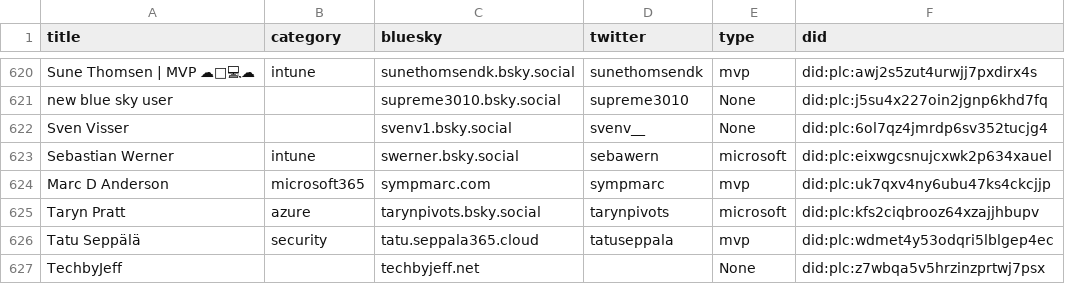
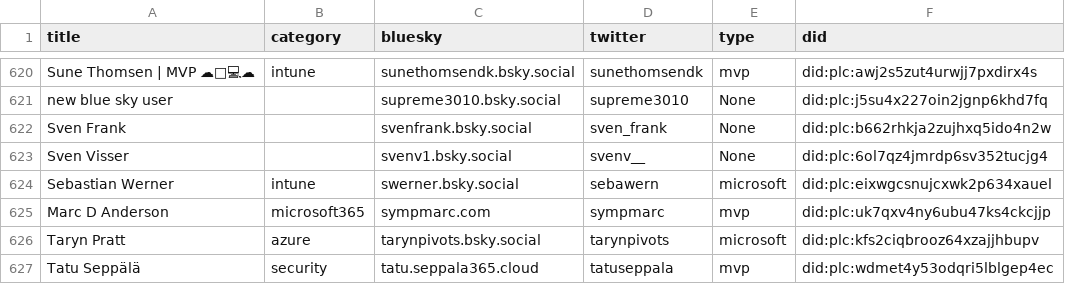
Before and after one commit to plemich/bluesky, a CSV file: website/static/profiles.csv, drawn as a sheet; only a part is shown, gaps mark what is left out; the shorter side is filled out with more unchanged rows.

```diff
--- a/website/static/profiles.csv
+++ b/website/static/profiles.csv
@@ -625,2 +625,3 @@
 "new blue sky user",,"supreme3010.bsky.social","supreme3010","None","did:plc:j5su4x227oin2jgnp6khd7fq"
+"Sven Frank",,"svenfrank.bsky.social","sven_frank","None","did:plc:b662rhkja2zujhxq5ido4n2w"
 "Sven Visser",,"svenv1.bsky.social","svenv__","None","did:plc:6ol7qz4jmrdp6sv352tucjg4"
```
Also changed, not shown: 1 other file.
